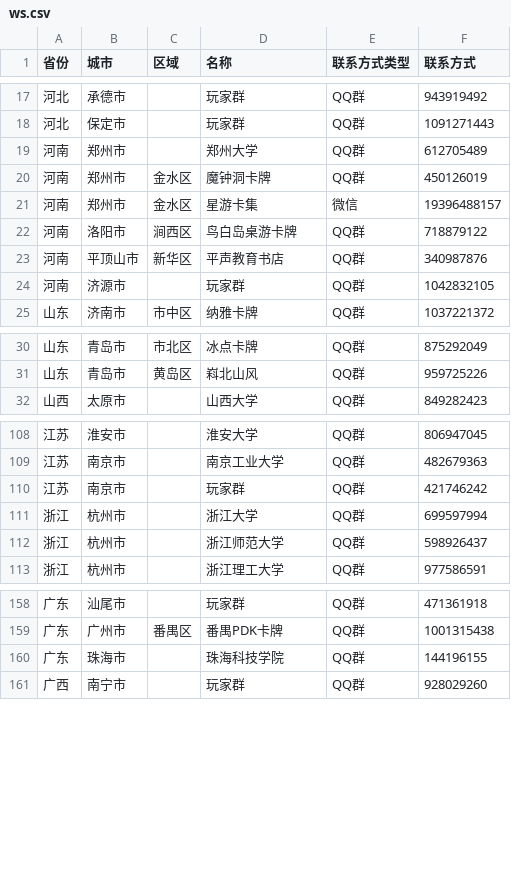
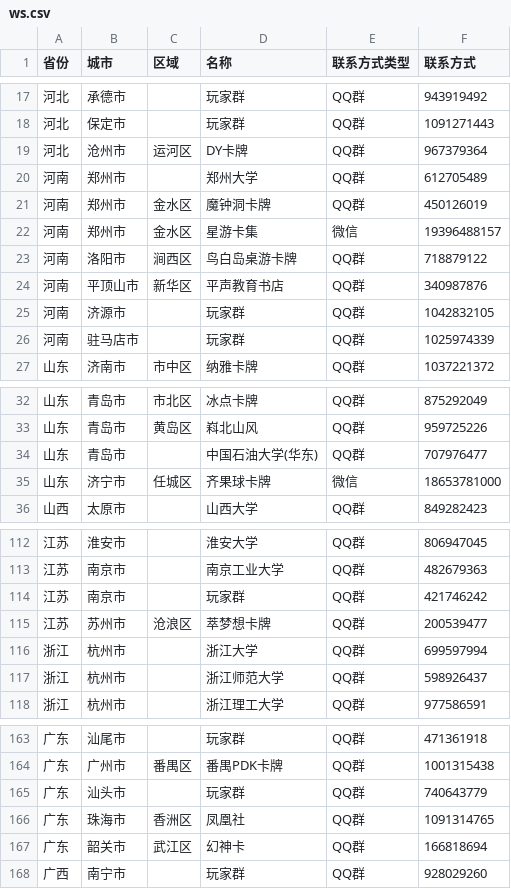
Before and after one commit to U-CLIMAX/TCGToolWS, a CSV file: src/assets/community/ws.csv, drawn as a sheet; only a part is shown, gaps mark what is left out; the diff covers the shown part only.

Commit message:
chore: update community

```diff
--- a/src/assets/community/ws.csv
+++ b/src/assets/community/ws.csv
@@ -18,2 +18,3 @@
 河北,保定市,,玩家群,QQ群,1091271443
+河北,沧州市,运河区,DY卡牌,QQ群,967379364
 河南,郑州市,,郑州大学,QQ群,612705489
@@ -24,2 +25,3 @@
 河南,济源市,,玩家群,QQ群,1042832105
+河南,驻马店市,,玩家群,QQ群,1025974339
 山东,济南市,市中区,纳雅卡牌,QQ群,1037221372
@@ -31,2 +33,4 @@
 山东,青岛市,黄岛区,嵙北山风,QQ群,959725226
+山东,青岛市,,中国石油大学(华东),QQ群,707976477
+山东,济宁市,任城区,齐果球卡牌,微信,18653781000
 山西,太原市,,山西大学,QQ群,849282423
@@ -110,2 +114,3 @@
 江苏,南京市,,玩家群,QQ群,421746242
+江苏,苏州市,沧浪区,萃梦想卡牌,QQ群,200539477
 浙江,杭州市,,浙江大学,QQ群,699597994
@@ -159,3 +164,5 @@
 广东,广州市,番禺区,番禺PDK卡牌,QQ群,1001315438
-广东,珠海市,,珠海科技学院,QQ群,144196155
+广东,汕头市,,玩家群,QQ群,740643779
+广东,珠海市,香洲区,凤凰社,QQ群,1091314765
+广东,韶关市,武江区,幻神卡,QQ群,166818694
 广西,南宁市,,玩家群,QQ群,928029260
```
Also changed, not shown: 2 added rows elsewhere in this file.
